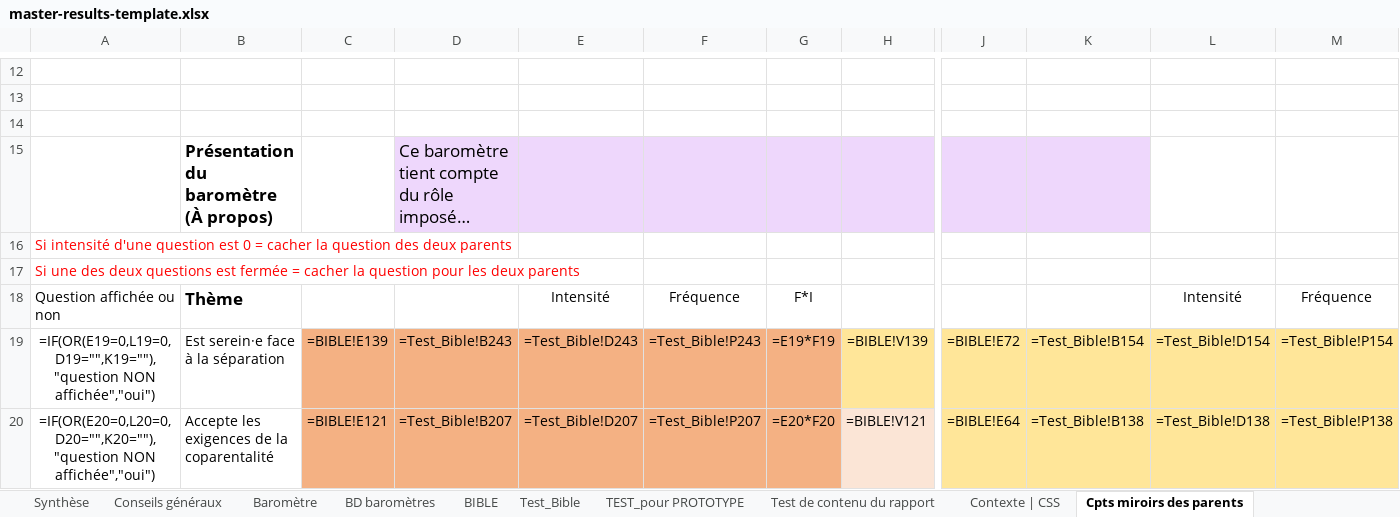
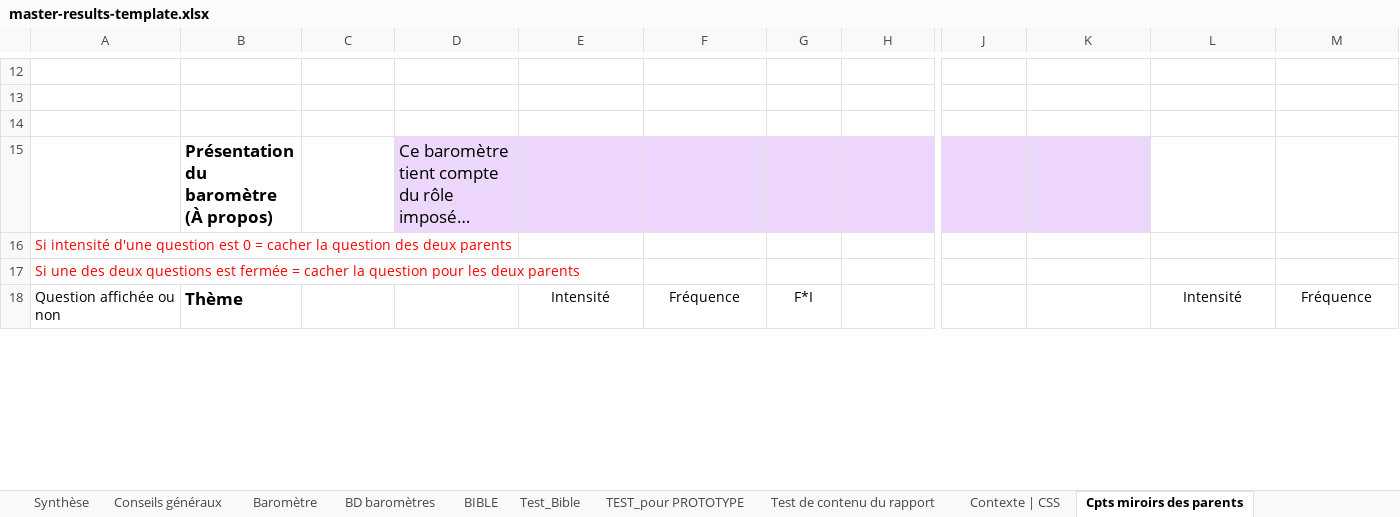
Before and after one commit to je-bert/e-barometre, an Excel workbook: flask-app/master-results-template.xlsx, sheet Cpts miroirs des parents, drawn as a sheet; only a part is shown, gaps mark what is left out; long unchanged cells end in …; values as stored, in another font and other column widths than the file's, no borders; formulas without a stored value are shown as written; removed rows and columns are numbered as before the commit, all else as after; rows hold the shown columns only; the diff covers the shown part only; the diff names each change by its address in the sheet, - before the commit and + after, or states it on an @@ line.

```diff
--- a/flask-app/master-results-template.xlsx (sheet Cpts miroirs des parents)
+++ b/flask-app/master-results-template.xlsx (sheet Cpts miroirs des parents)
-row 14: (empty)
+row 14: (empty)
-row 19: =IF(OR(E19=0,L19=0,D19="",K19=""),"question NON affichée","oui") | Est serein·e face à la séparation | =BIBLE!E139 | =Test_Bible!B243 | =Test_Bible!D243 | =Test_Bible!P243 | =E19*F19 | =BIBLE!V139 | =BIBLE!E72 | =Test_Bible!B154 | =Test_Bible!D154 | =Test_Bible!P154
-row 20: =IF(OR(E20=0,L20=0,D20="",K20=""),"question NON affichée","oui") | Accepte les exigences de la coparentalité | =BIBLE!E121 | =Test_Bible!B207 | =Test_Bible!D207 | =Test_Bible!P207 | =E20*F20 | =BIBLE!V121 | =BIBLE!E64 | =Test_Bible!B138 | =Test_Bible!D138 | =Test_Bible!P138
```
Also changed, not shown: 26 added rows, 24 removed rows and 5 edited cells elsewhere in this sheet, sheet Modèle Calcul A-R + Sommaire, sheet Test_Bible, sheet TEST_pour PROTOTYPE, sheet BD baromètres, sheet Cpts AR +indép + Sommaire, sheet Test de contenu du rapport, 13 more sheets, hidden cells, charts or pictures.
